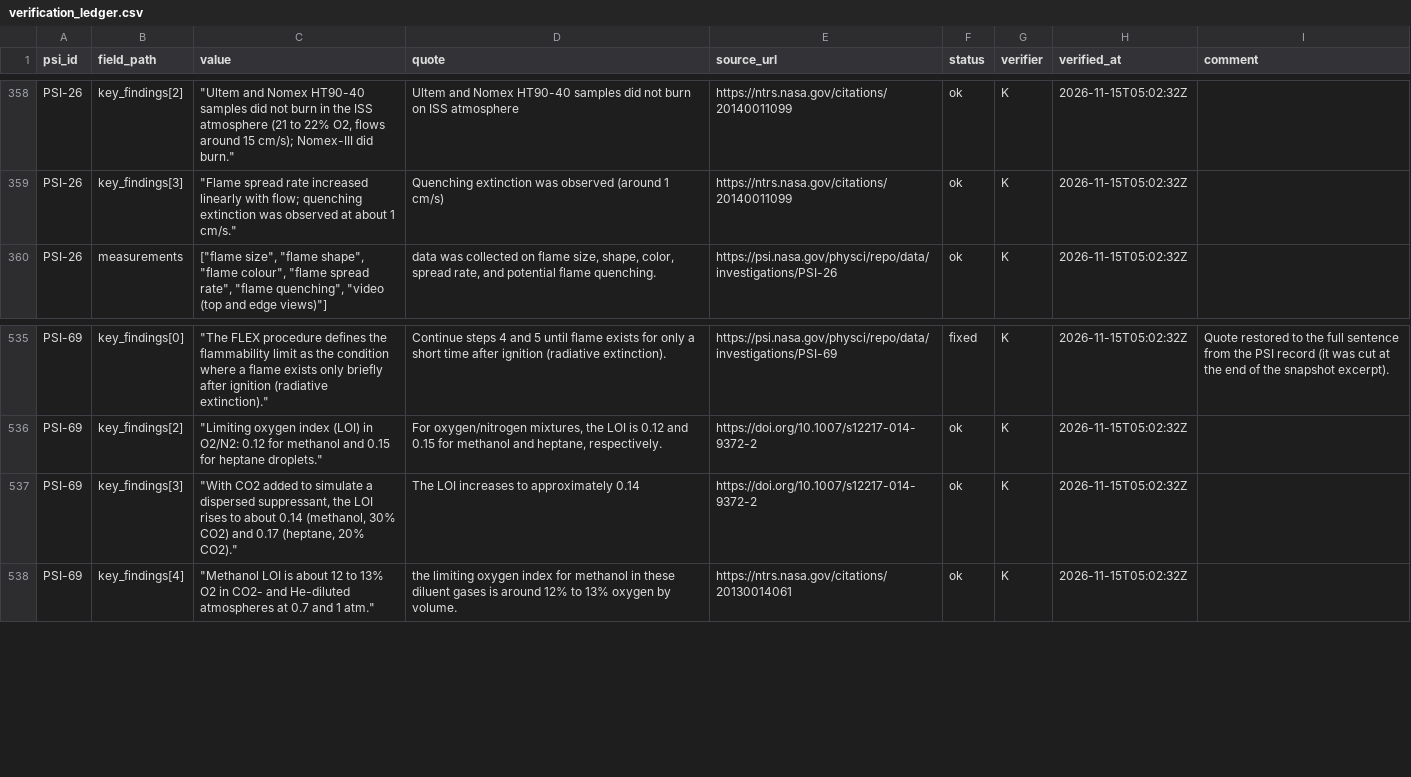
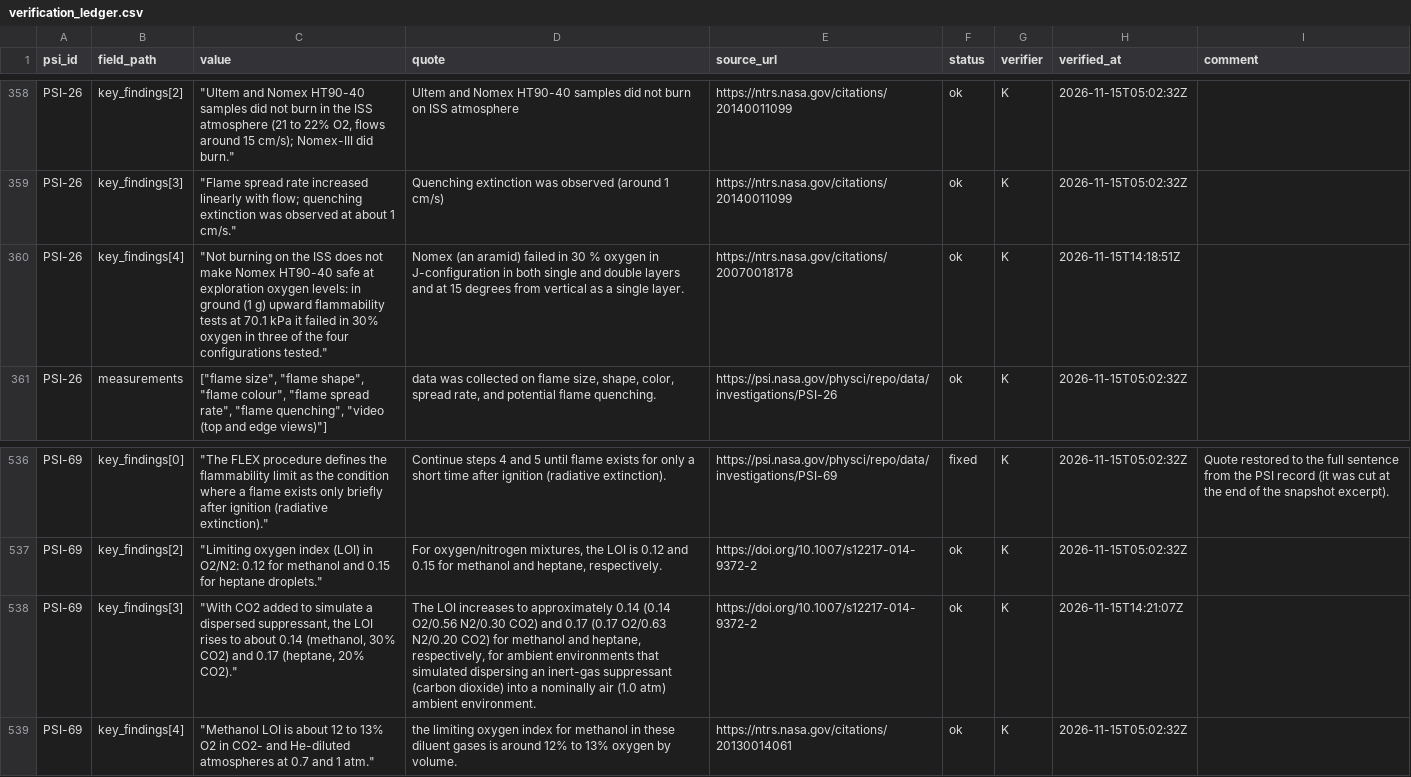
Before and after one commit to Kaszioq/fire-readiness, a CSV file: data/verification_ledger.csv, drawn as a sheet; only a part is shown, gaps mark what is left out.

Commit message:
[A] Data: Nomex finding signed off, full Dietrich 2014 quote for the CO2 limits, note on psi_snapshot_hash
623 of 623 fields verified (576 rows checked by K). The quote for the LOI with CO2 is now the full sentence of the abstract, in the builder and in the flame-temperature script. meta.note and DATA_SOURCES state that psi_snapshot_hash is the sha256 of the extracts and the investigation records, not of the whole PSI snapshot. Data rebuilt with the Python scripts; check_quotes 171 of 171.

```diff
--- a/data/verification_ledger.csv
+++ b/data/verification_ledger.csv
@@ -359,2 +359,3 @@ PSI-26,key_findings[2],"""Ultem and Nomex HT90-40 samples did not burn in the IS
 PSI-26,key_findings[3],"""Flame spread rate increased linearly with flow; quenching extinction was observed at about 1 cm/s.""",Quenching extinction was observed (around 1 cm/s),https://ntrs.nasa.gov/citations/20140011099,ok,K,2026-11-15T05:02:32Z,
+PSI-26,key_findings[4],"""Not burning on the ISS does not make Nomex HT90-40 safe at exploration oxygen levels: in ground (1 g) upward flammability tests at 70.1 kPa it failed in 30% oxygen in three of the four configurations tested.""",Nomex (an aramid) failed in 30 % oxygen in J-configuration in both single and double layers and at 15 degrees from vertical as a single layer.,https://ntrs.nasa.gov/citations/20070018178,ok,K,2026-11-15T14:18:51Z,
 PSI-26,measurements,"[""flame size"", ""flame shape"", ""flame colour"", ""flame spread rate"", ""flame quenching"", ""video (top and edge views)""]","data was collected on flame size, shape, color, spread rate, and potential flame quenching.",https://psi.nasa.gov/physci/repo/data/investigations/PSI-26,ok,K,2026-11-15T05:02:32Z,
@@ -536,3 +537,3 @@ PSI-69,key_findings[0],"""The FLEX procedure defines the flammability limit as t
 PSI-69,key_findings[2],"""Limiting oxygen index (LOI) in O2/N2: 0.12 for methanol and 0.15 for heptane droplets.""","For oxygen/nitrogen mixtures, the LOI is 0.12 and 0.15 for methanol and heptane, respectively.",https://doi.org/10.1007/s12217-014-9372-2,ok,K,2026-11-15T05:02:32Z,
-PSI-69,key_findings[3],"""With CO2 added to simulate a dispersed suppressant, the LOI rises to about 0.14 (methanol, 30% CO2) and 0.17 (heptane, 20% CO2).""",The LOI increases to approximately 0.14,https://doi.org/10.1007/s12217-014-9372-2,ok,K,2026-11-15T05:02:32Z,
+PSI-69,key_findings[3],"""With CO2 added to simulate a dispersed suppressant, the LOI rises to about 0.14 (methanol, 30% CO2) and 0.17 (heptane, 20% CO2).""","The LOI increases to approximately 0.14 (0.14 O2/0.56 N2/0.30 CO2) and 0.17 (0.17 O2/0.63 N2/0.20 CO2) for methanol and heptane, respectively, for ambient environments that simulated dispersing an inert-gas suppressant (carbon dioxide) into a nominally air (1.0 atm) ambient environment.",https://doi.org/10.1007/s12217-014-9372-2,ok,K,2026-11-15T14:21:07Z,
 PSI-69,key_findings[4],"""Methanol LOI is about 12 to 13% O2 in CO2- and He-diluted atmospheres at 0.7 and 1 atm.""",the limiting oxygen index for methanol in these diluent gases is around 12% to 13% oxygen by volume.,https://ntrs.nasa.gov/citations/20130014061,ok,K,2026-11-15T05:02:32Z,
```
Also changed, not shown: data/verification.csv, 7 other files.
